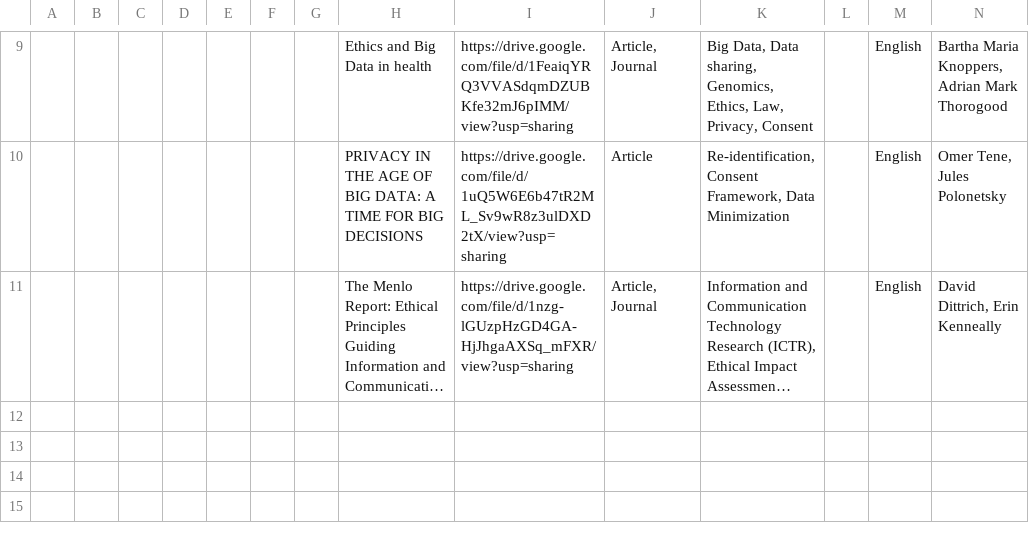
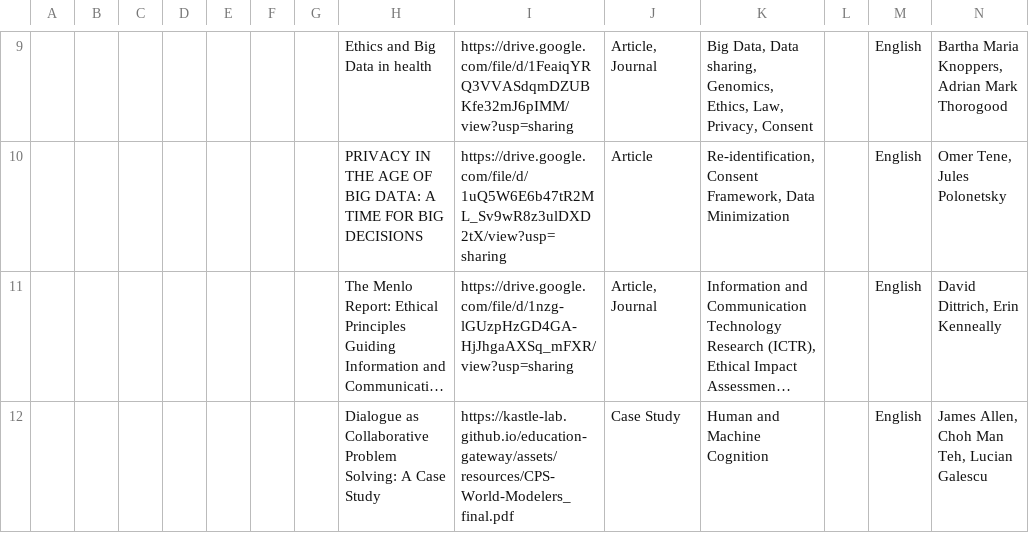
Before and after one commit to kastle-lab/curriculum-kg, a CSV file: script/data/data-dae.csv, drawn as a sheet; only a part is shown, gaps mark what is left out; long unchanged cells end in …; rows hold the shown columns only; the diff names each change by its address in the sheet, - before the commit and + after, or states it on an @@ line.

Commit message:
james allen paper added

```diff
--- a/script/data/data-dae.csv
+++ b/script/data/data-dae.csv
+row 12:  |  |  |  |  |  |  | Dialogue as Collaborative Problem Solving: A Case Study | https://kastle-lab.github.io/education-gateway/assets/resources/CPS-World-Modelers_final.pdf | Case Study | Human and Machine Cognition |  | English | James Allen, Choh Man Teh, Lucian Galescu
```
